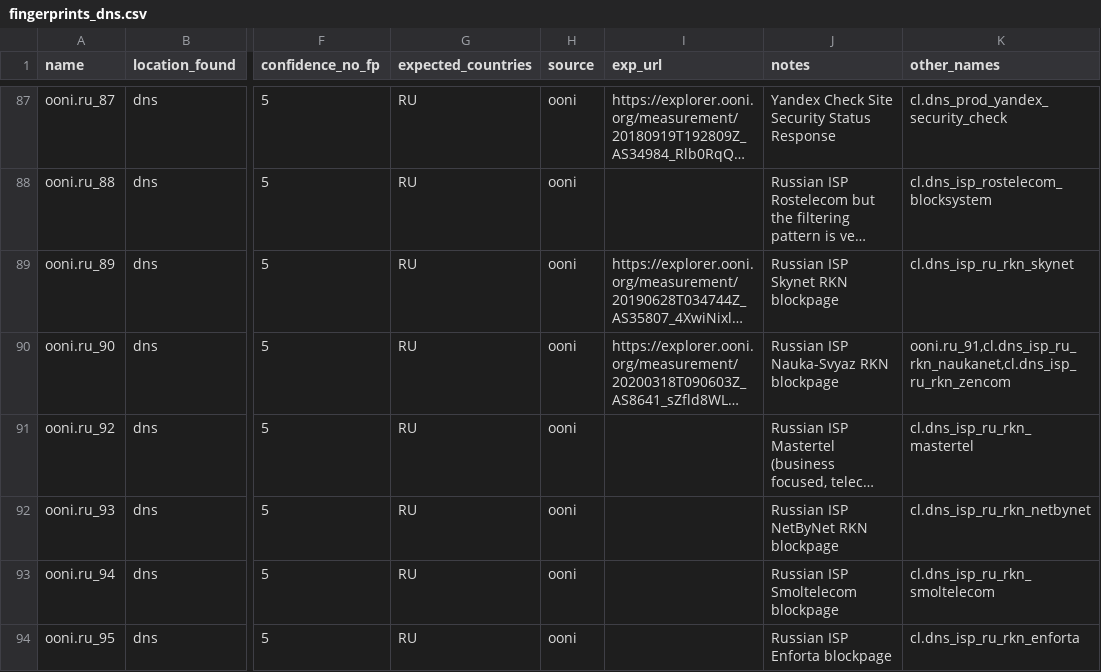
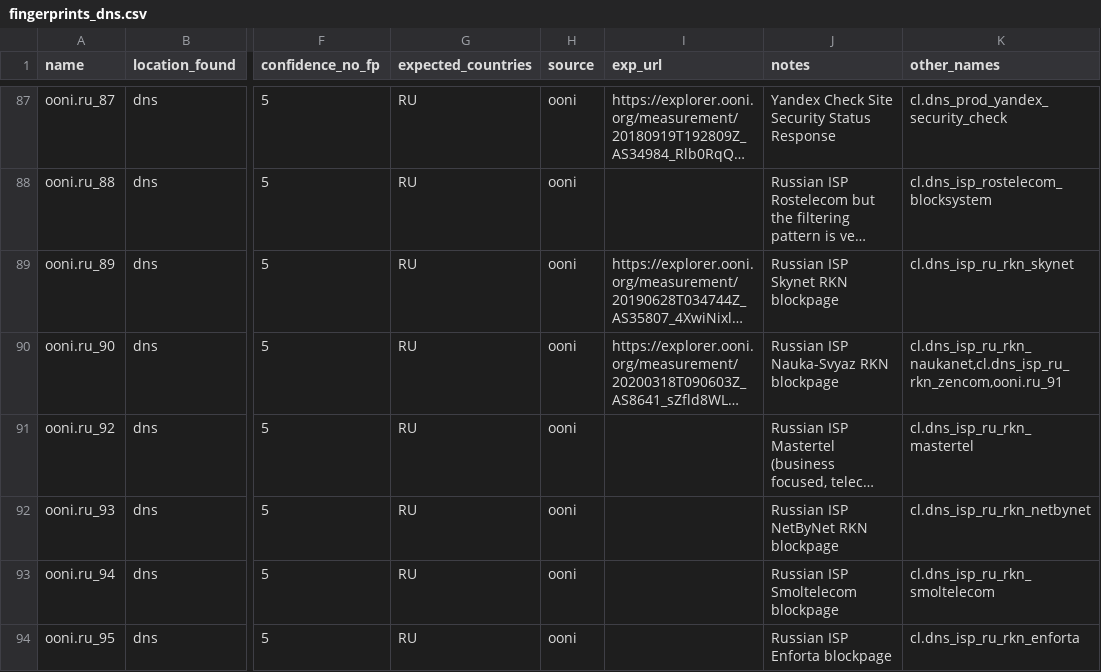
Before and after one commit to ooni/blocking-fingerprints, a CSV file: fingerprints_dns.csv, drawn as a sheet; only a part is shown, gaps mark what is left out; long unchanged cells end in …; the diff covers the shown part only; the diff names each change by its address in the sheet, - before the commit and + after, or states it on an @@ line.

```diff
--- a/fingerprints_dns.csv
+++ b/fingerprints_dns.csv
-K90 (other_names): ooni.ru_91,cl.dns_isp_ru_rkn_naukanet,cl.dns_isp_ru_rkn_zencom
+K90 (other_names): cl.dns_isp_ru_rkn_naukanet,cl.dns_isp_ru_rkn_zencom,ooni.ru_91
```
Also changed, not shown: 1 added row, 13 removed rows and 7 edited cells elsewhere in this file, fingerprints_http.csv.
